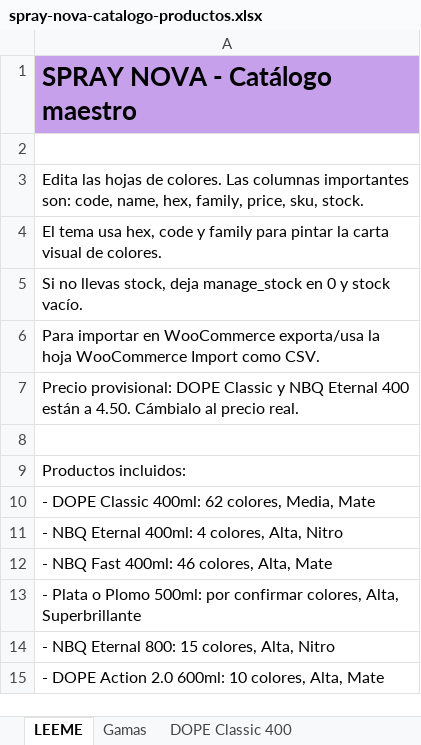
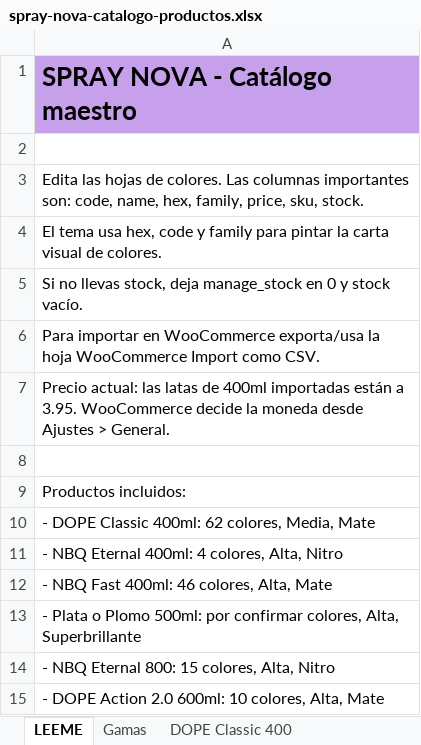
Before and after one commit to JorgeGNDR/spraynova, an Excel workbook: spray-nova-catalogo-productos.xlsx, sheet LEEME, drawn as a sheet; values as stored, in another font and other column widths than the file's, no borders; the diff names each change by its address in the sheet, - before the commit and + after, or states it on an @@ line.

Commit message:
Fix WooCommerce spray imports and selector

```diff
--- a/spray-nova-catalogo-productos.xlsx (sheet LEEME)
+++ b/spray-nova-catalogo-productos.xlsx (sheet LEEME)
-A7: Precio provisional: DOPE Classic y NBQ Eternal 400 están a 4.50. Cámbialo al precio real.
+A7: Precio actual: las latas de 400ml importadas están a 3.95. WooCommerce decide la moneda desde Ajustes > General.
```
Also changed, not shown: sheet WooCommerce Import, sheet Ceras, 10 other files.
